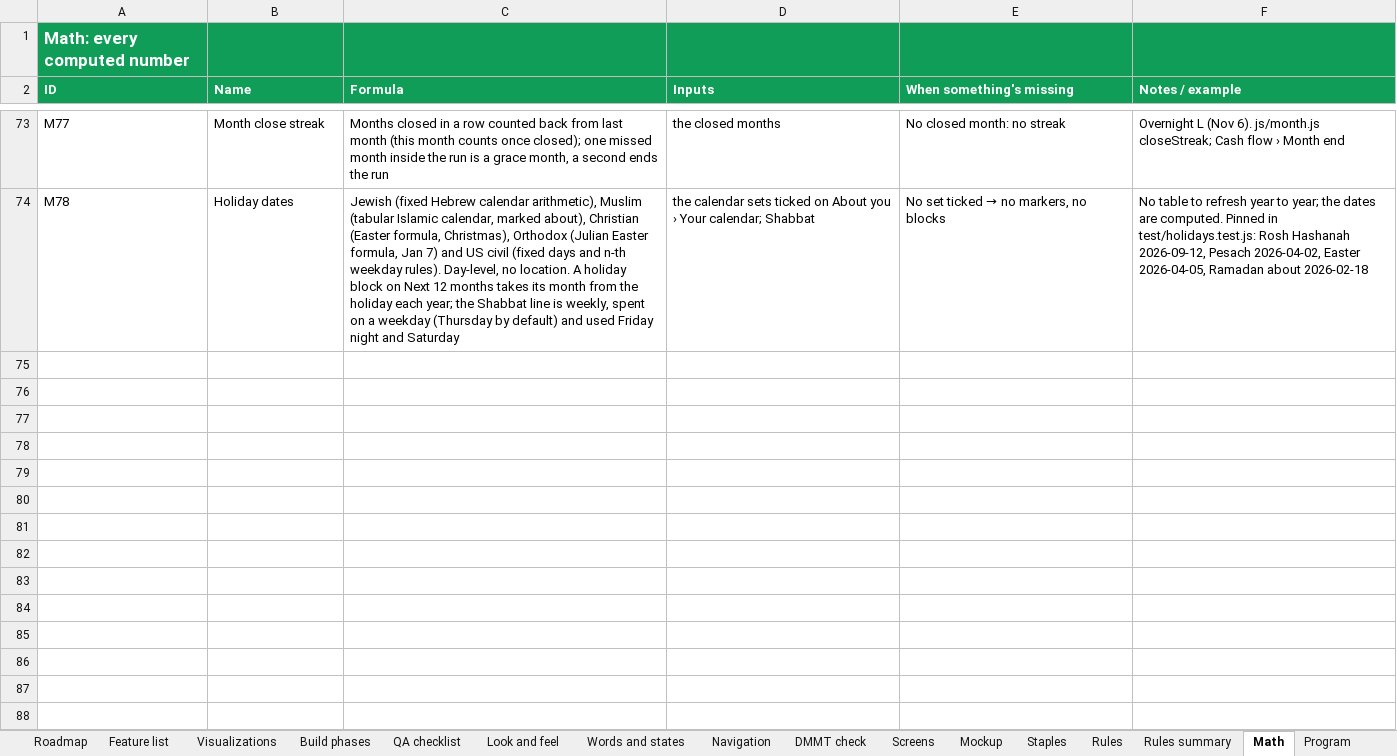
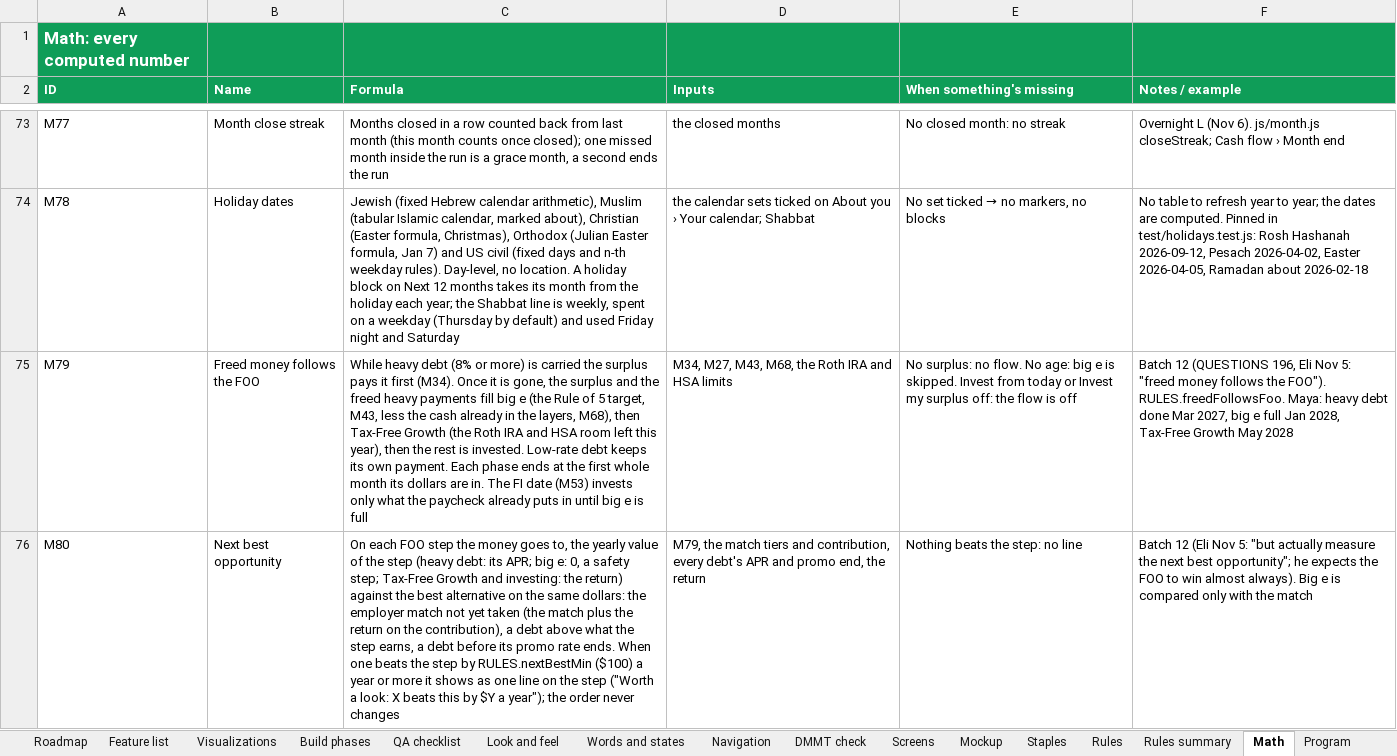
Before and after one commit to Sapphirestoneage/Slam, an Excel workbook: spec/SLAM Build Spec.xlsx, sheet Math, drawn as a sheet; only a part is shown, gaps mark what is left out; values as stored, in another font and other column widths than the file's, no borders; the diff covers the shown part only; the diff names each change by its address in the sheet, - before the commit and + after, or states it on an @@ line.

```diff
--- a/spec/SLAM Build Spec.xlsx (sheet Math)
+++ b/spec/SLAM Build Spec.xlsx (sheet Math)
+row 75: M79 | Freed money follows the FOO | While heavy debt (8% or more) is carried the surplus pays it first (M34). Once it is gone, the surplus and the freed heavy payments fill big e (the Rule of 5 target, M43, less the cash already in the layers, M68), then Tax-Free Growth (the Roth IRA and HSA room left this year), then the rest is invested. Low-rate debt keeps its own payment. Each phase ends at the first whole month its dollars are in. The FI date (M53) invests only what the paycheck already puts in until big e is full | M34, M27, M43, M68, the Roth IRA and HSA limits | No surplus: no flow. No age: big e is skipped. Invest from today or Invest my surplus off: the flow is off | Batch 12 (QUESTIONS 196, Eli Nov 5: "freed money follows the FOO"). RULES.freedFollowsFoo. Maya: heavy debt done Mar 2027, big e full Jan 2028, Tax-Free Growth May 2028
+row 76: M80 | Next best opportunity | On each FOO step the money goes to, the yearly value of the step (heavy debt: its APR; big e: 0, a safety step; Tax-Free Growth and investing: the return) against the best alternative on the same dollars: the employer match not yet taken (the match plus the return on the contribution), a debt above what the step earns, a debt before its promo rate ends. When one beats the step by RULES.nextBestMin ($100) a year or more it shows as one line on the step ("Worth a look: X beats this by $Y a year"); the order never changes | M79, the match tiers and contribution, every debt's APR and promo end, the return | Nothing beats the step: no line | Batch 12 (Eli Nov 5: "but actually measure the next best opportunity"; he expects the FOO to win almost always). Big e is compared only with the match
```
Also changed, not shown: 2 added rows elsewhere in this sheet, sheet Demo client, 48 other files.
